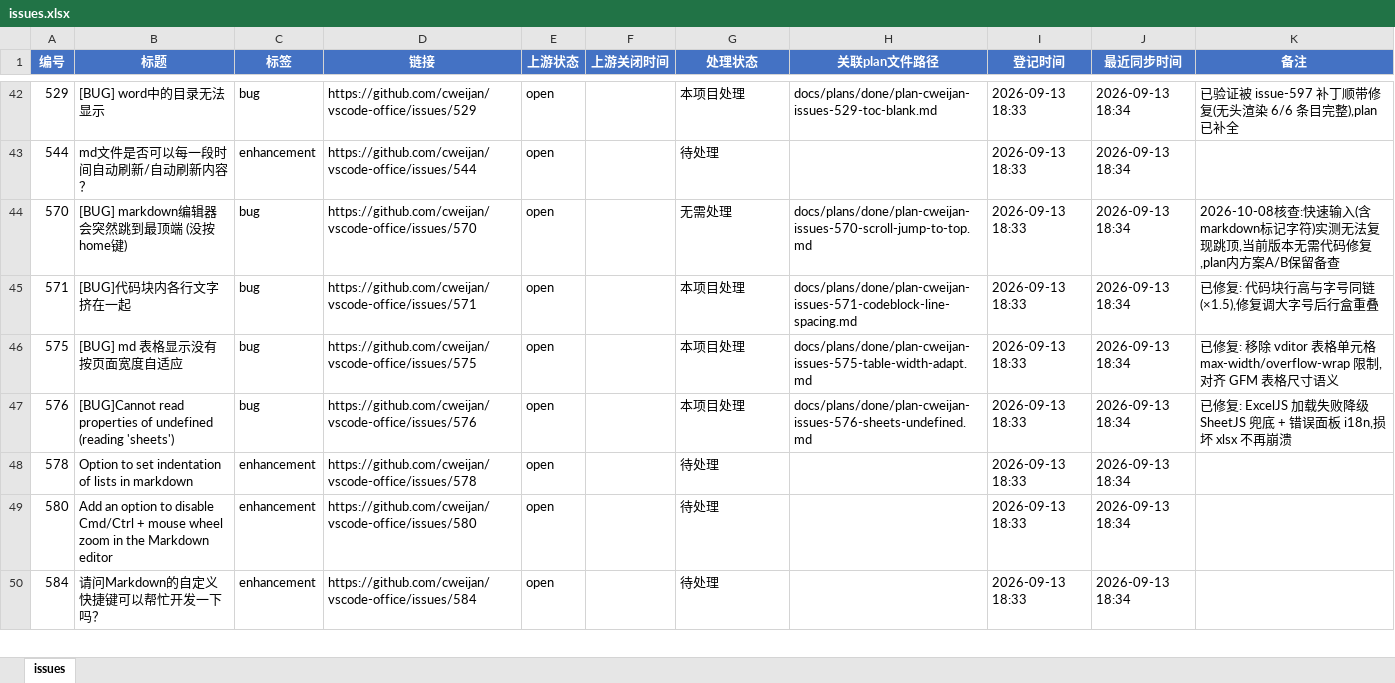
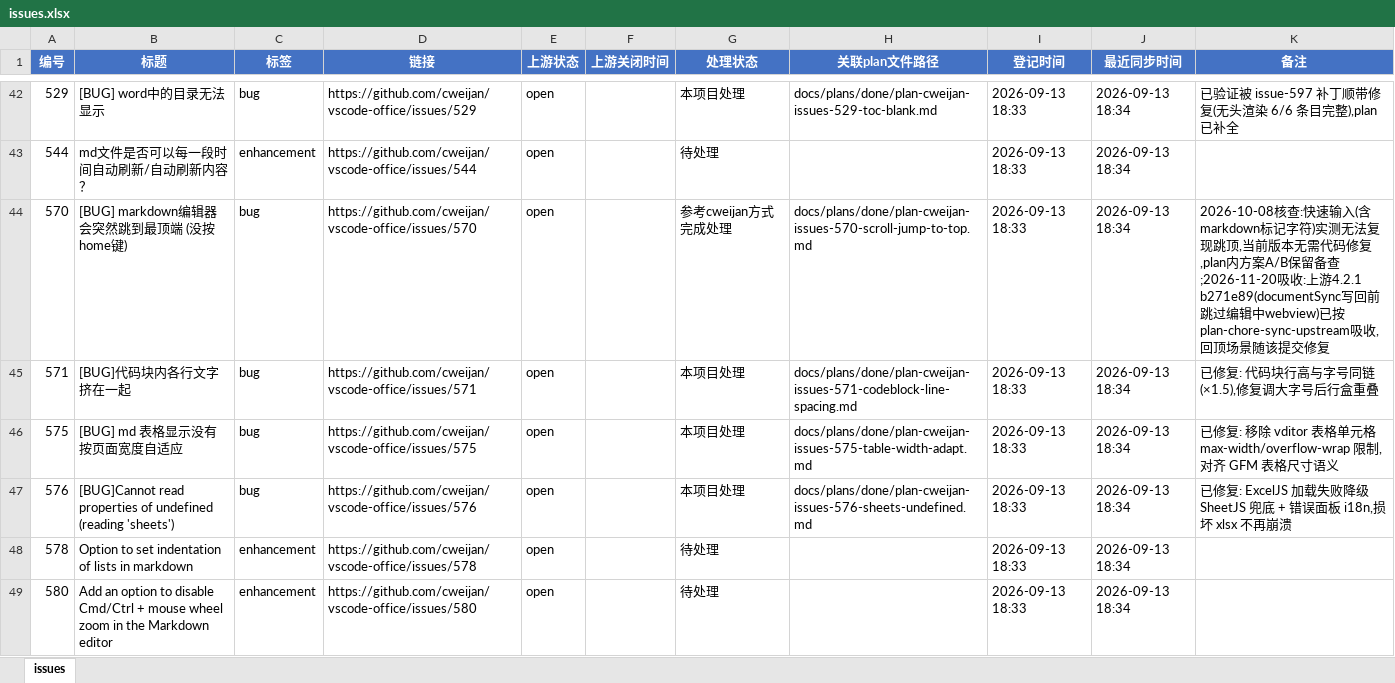
Before and after one commit to Machaing/vscode-office, an Excel workbook: docs/issues/cweijan-issues/issues.xlsx, sheet issues, drawn as a sheet; only a part is shown, gaps mark what is left out; the shorter side is filled out with more unchanged rows; values as stored, in another font and other column widths than the file's, no borders; the diff names each change by its address in the sheet, - before the commit and + after, or states it on an @@ line.

```diff
--- a/docs/issues/cweijan-issues/issues.xlsx (sheet issues)
+++ b/docs/issues/cweijan-issues/issues.xlsx (sheet issues)
-G44 (处理状态): 无需处理
+G44 (处理状态): 参考cweijan方式完成处理
-K44 (备注): …保留备查
+K44 (备注): …保留备查;2026-11-20吸收:上游4.2.1 b271e89(documentSync写回前跳过编辑中webview)已按plan-chore-sync-upstream吸收,回顶场景随该提交修复
```
Also changed, not shown: 2 other files.
